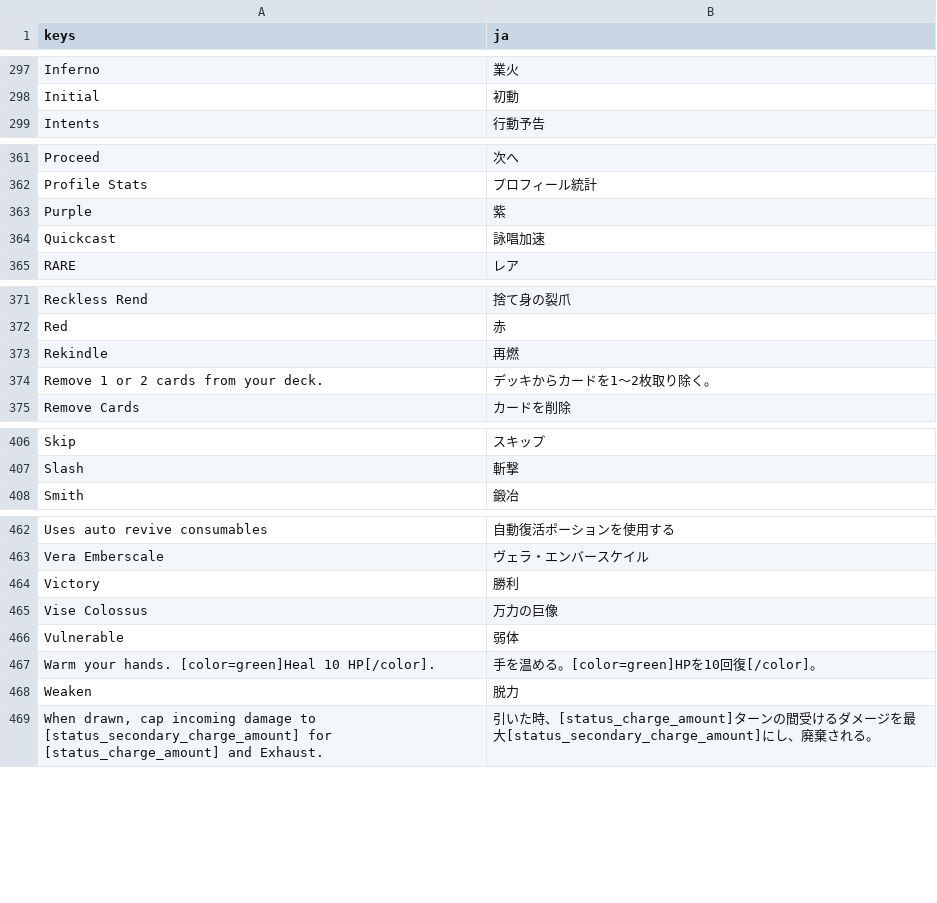
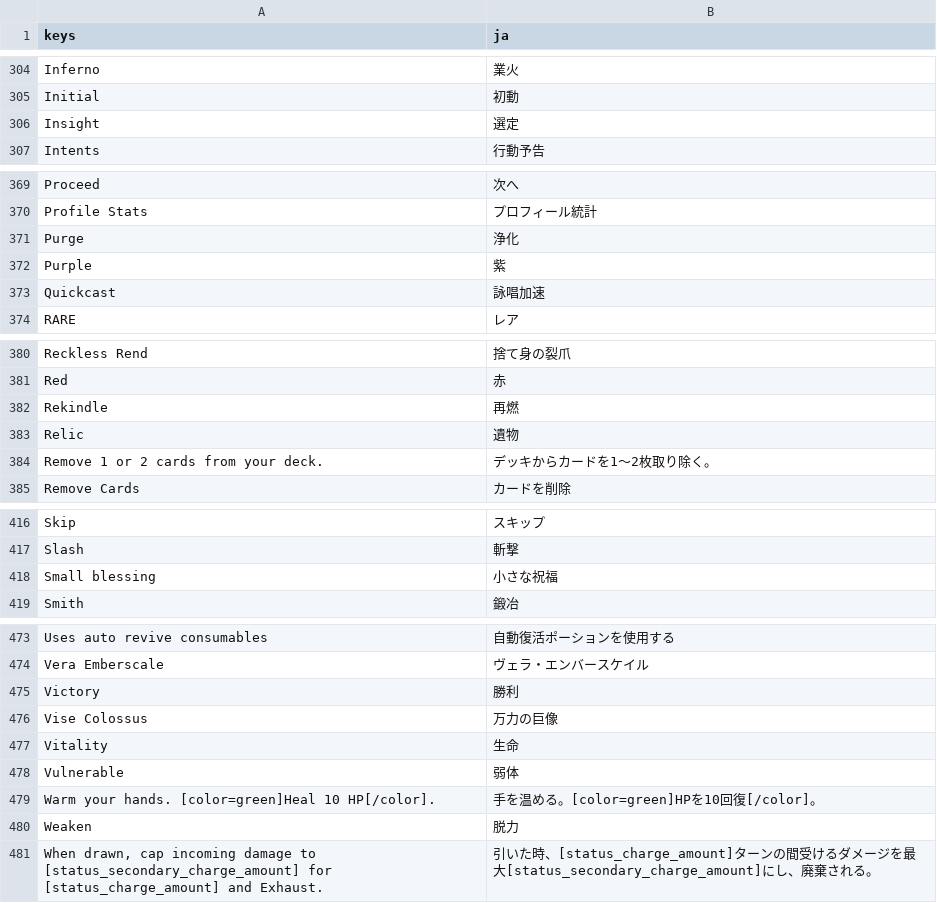
Before and after one commit to musoukun/openslaythe, a CSV file: localization/strings.csv, drawn as a sheet; only a part is shown, gaps mark what is left out; the diff covers the shown part only; the diff names each change by its address in the sheet, - before the commit and + after, or states it on an @@ line.

```diff
--- a/localization/strings.csv
+++ b/localization/strings.csv
+row 306: Insight | 選定
+row 371: Purge | 浄化
+row 383: Relic | 遺物
+row 418: Small blessing | 小さな祝福
+row 477: Vitality | 生命
```
Also changed, not shown: 8 added rows elsewhere in this file, 13 other files.
